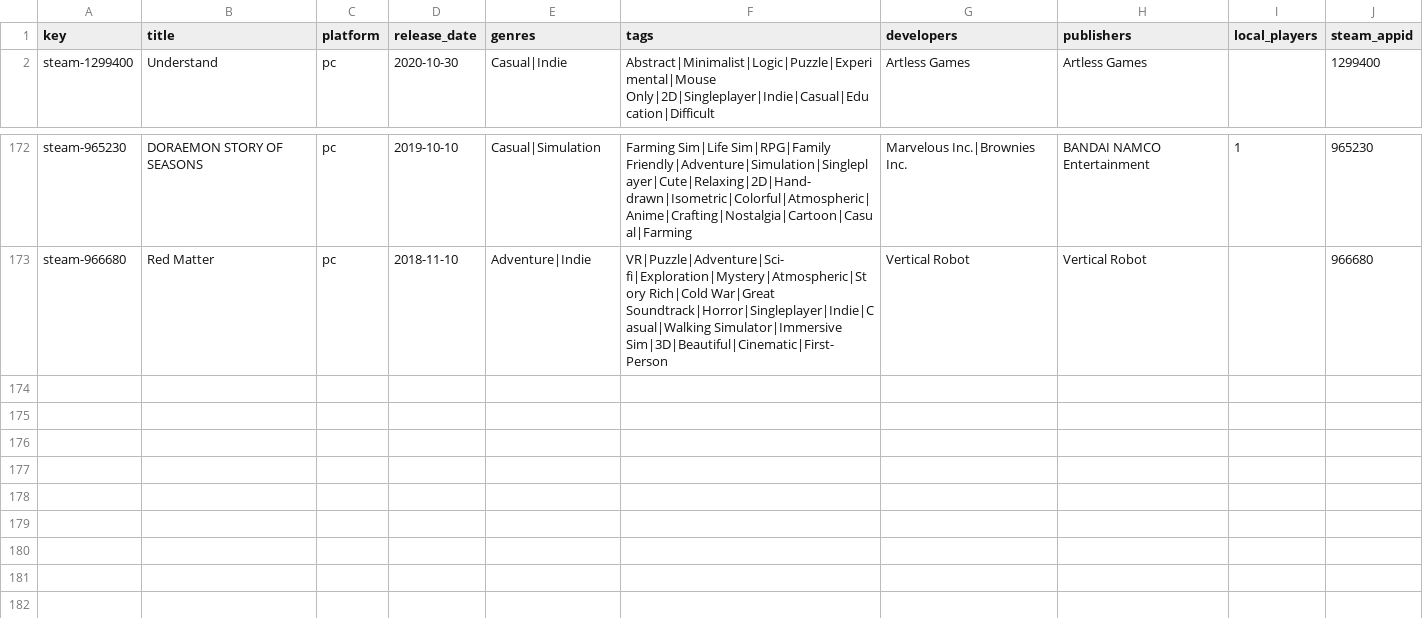
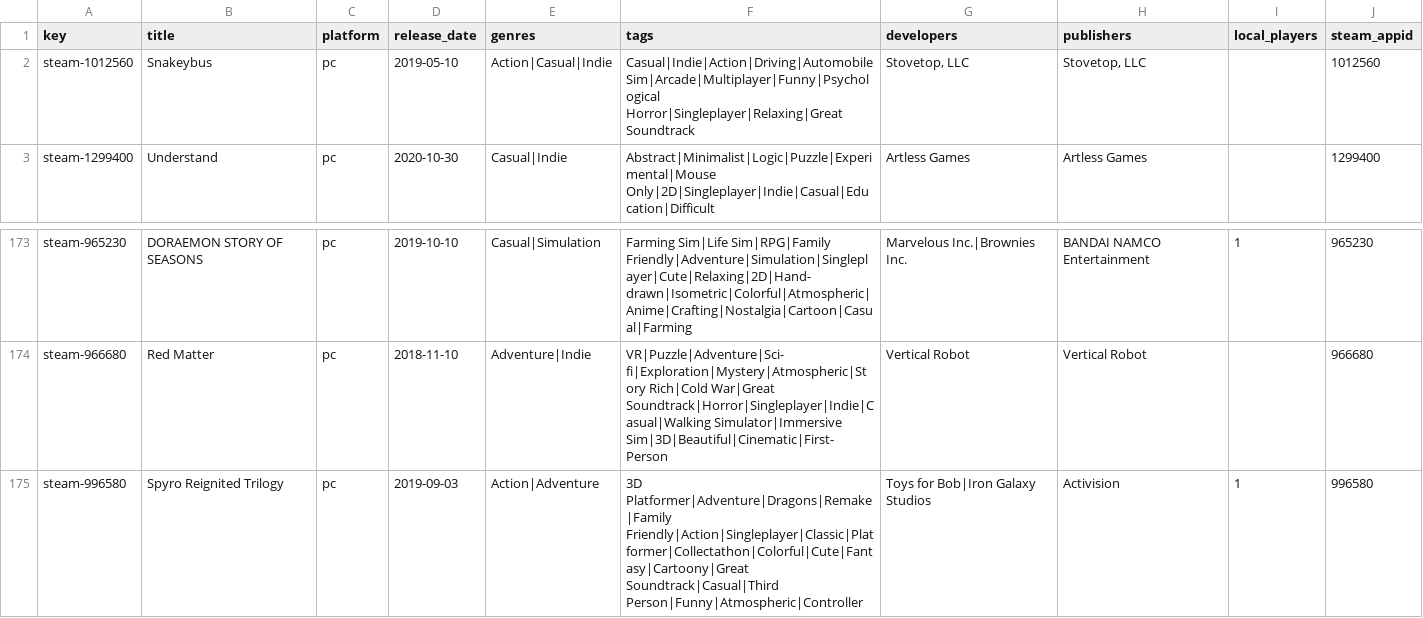
Before and after one commit to jeremybris/PlayOut-metadata, a CSV file: data/steam/05.csv, drawn as a sheet; only a part is shown, gaps mark what is left out; the diff names each change by its address in the sheet, - before the commit and + after, or states it on an @@ line.

```diff
--- a/data/steam/05.csv
+++ b/data/steam/05.csv
+row 2: steam-1012560 | Snakeybus | pc | 2019-05-10 | Action|Casual|Indie | Casual|Indie|Action|Driving|Automobile Sim|Arcade|Multiplayer|Funny|Psychological Horror|Singleplayer|Relaxing|Great Soundtrack | Stovetop, LLC | Stovetop, LLC |  | 1012560
+row 175: steam-996580 | Spyro Reignited Trilogy | pc | 2019-09-03 | Action|Adventure | 3D Platformer|Adventure|Dragons|Remake|Family Friendly|Action|Singleplayer|Classic|Platformer|Collectathon|Colorful|Cute|Fantasy|Cartoony|Great Soundtrack|Casual|Third Person|Funny|Atmospheric|Controller | Toys for Bob|Iron Galaxy Studios | Activision | 1 | 996580
```
